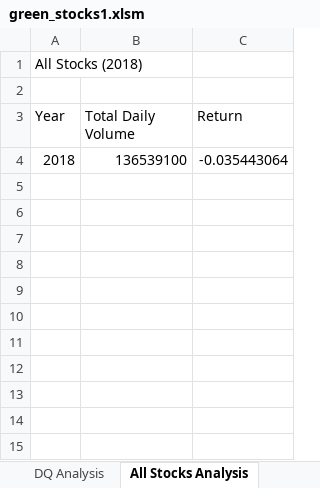
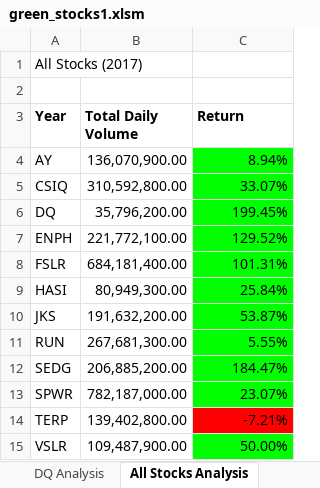
Before and after one commit to estherhk/Stock-Analysis, an Excel workbook: green_stocks1.xlsm, sheet All Stocks Analysis, drawn as a sheet; values as stored, in another font and other column widths than the file's, no borders; charts and pictures not drawn; removed rows and columns are numbered as before the commit, all else as after; the diff names each change by its address in the sheet, - before the commit and + after, or states it on an @@ line.

Commit message:
Add files via upload
uploaded 2.5.2

```diff
--- a/green_stocks1.xlsm (sheet All Stocks Analysis)
+++ b/green_stocks1.xlsm (sheet All Stocks Analysis)
-A1 (Year): All Stocks (2018)
+A1 (Year): All Stocks (2017)
-A3:C3 bold: off
+A3:C3 bold: on
-row 4: 2018 | 136539100 | -0.035443064
+row 4: AY | 136,070,900.00 | 8.94%
+row 5: CSIQ | 310,592,800.00 | 33.07%
+row 6: DQ | 35,796,200.00 | 199.45%
+row 7: ENPH | 221,772,100.00 | 129.52%
+row 8: FSLR | 684,181,400.00 | 101.31%
+row 9: HASI | 80,949,300.00 | 25.84%
+row 10: JKS | 191,632,200.00 | 53.87%
+row 11: RUN | 267,681,300.00 | 5.55%
+row 12: SEDG | 206,885,200.00 | 184.47%
+row 13: SPWR | 782,187,000.00 | 23.07%
+row 14: TERP | 139,402,800.00 | -7.21%
+row 15: VSLR | 109,487,900.00 | 50.00%
```
Also changed, not shown: other sheet tabs, charts or pictures.
